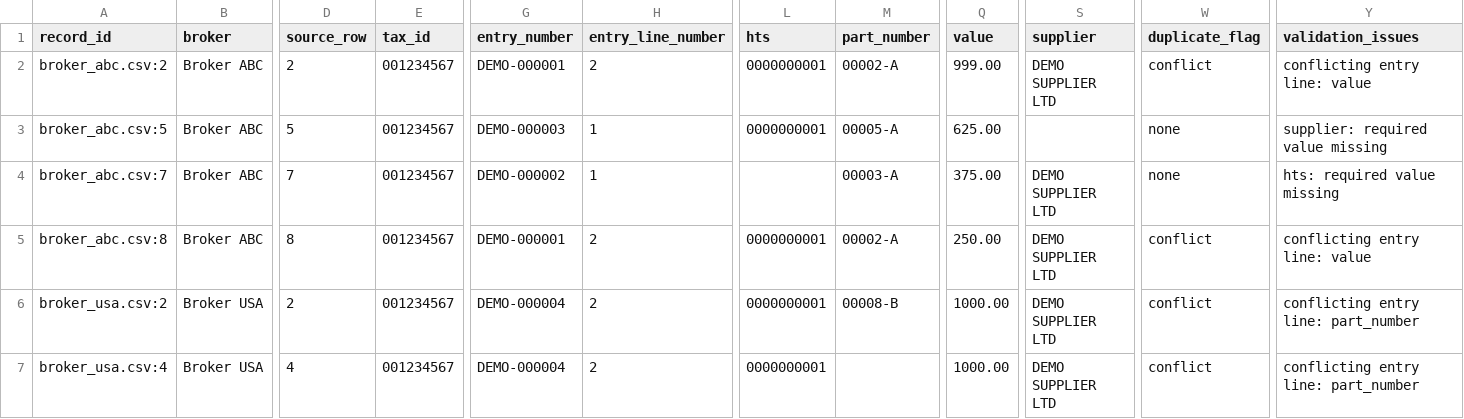
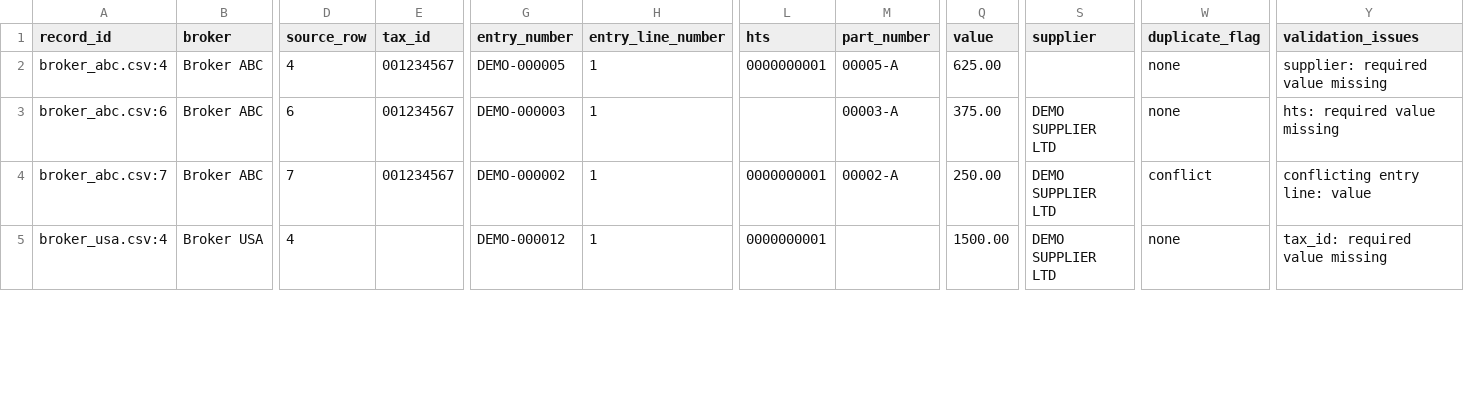
Before and after one commit to gkarnelle-lab/Broker-Entry-Data-Cleaning, a CSV file: data/processed/exceptions.csv, drawn as a sheet; only a part is shown, gaps mark what is left out; removed rows and columns are numbered as before the commit, all else as after; rows hold the shown columns only; the diff covers the shown part only; the diff names each change by its address in the sheet, - before the commit and + after, or states it on an @@ line.

```diff
--- a/data/processed/exceptions.csv
+++ b/data/processed/exceptions.csv
-A2 (record_id): broker_abc.csv:2
+A2 (record_id): broker_abc.csv:4
-D2 (source_row): 2
+D2 (source_row): 4
-G2 (entry_number): DEMO-000001
+G2 (entry_number): DEMO-000005
-H2 (entry_line_number): 2
+H2 (entry_line_number): 1
-M2 (part_number): 00002-A
+M2 (part_number): 00005-A
-Q2 (value): 999.00
+Q2 (value): 625.00
-S2 (supplier): DEMO SUPPLIER LTD
+S2 (supplier): (empty)
-W2 (duplicate_flag): conflict
+W2 (duplicate_flag): none
-Y2 (validation_issues): conflicting entry line: value
+Y2 (validation_issues): supplier: required value missing
-A3 (record_id): broker_abc.csv:5
+A3 (record_id): broker_abc.csv:6
-D3 (source_row): 5
+D3 (source_row): 6
-L3 (hts): 0000000001
+L3 (hts): (empty)
-M3 (part_number): 00005-A
+M3 (part_number): 00003-A
-Q3 (value): 625.00
+Q3 (value): 375.00
-S3 (supplier): (empty)
+S3 (supplier): DEMO SUPPLIER LTD
-Y3 (validation_issues): supplier: required value missing
+Y3 (validation_issues): hts: required value missing
-L4 (hts): (empty)
+L4 (hts): 0000000001
-M4 (part_number): 00003-A
+M4 (part_number): 00002-A
-Q4 (value): 375.00
+Q4 (value): 250.00
-W4 (duplicate_flag): none
+W4 (duplicate_flag): conflict
-Y4 (validation_issues): hts: required value missing
+Y4 (validation_issues): conflicting entry line: value
-row 5: broker_abc.csv:8 | Broker ABC | 8 | 001234567 | DEMO-000001 | 2 | 0000000001 | 00002-A | 250.00 | DEMO SUPPLIER LTD | conflict | conflicting entry line: value
-row 6: broker_usa.csv:2 | Broker USA | 2 | 001234567 | DEMO-000004 | 2 | 0000000001 | 00008-B | 1000.00 | DEMO SUPPLIER LTD | conflict | conflicting entry line: part_number
-E5 (tax_id): 001234567
+E5 (tax_id): (empty)
-G5 (entry_number): DEMO-000004
+G5 (entry_number): DEMO-000012
-H5 (entry_line_number): 2
+H5 (entry_line_number): 1
-Q5 (value): 1000.00
+Q5 (value): 1500.00
-W5 (duplicate_flag): conflict
+W5 (duplicate_flag): none
-Y5 (validation_issues): conflicting entry line: part_number
+Y5 (validation_issues): tax_id: required value missing
```
Also changed, not shown: 2 added rows and 52 edited cells elsewhere in this file, data/processed/change_log.csv, data/processed/cleaned_entries.csv, 4 other files.
